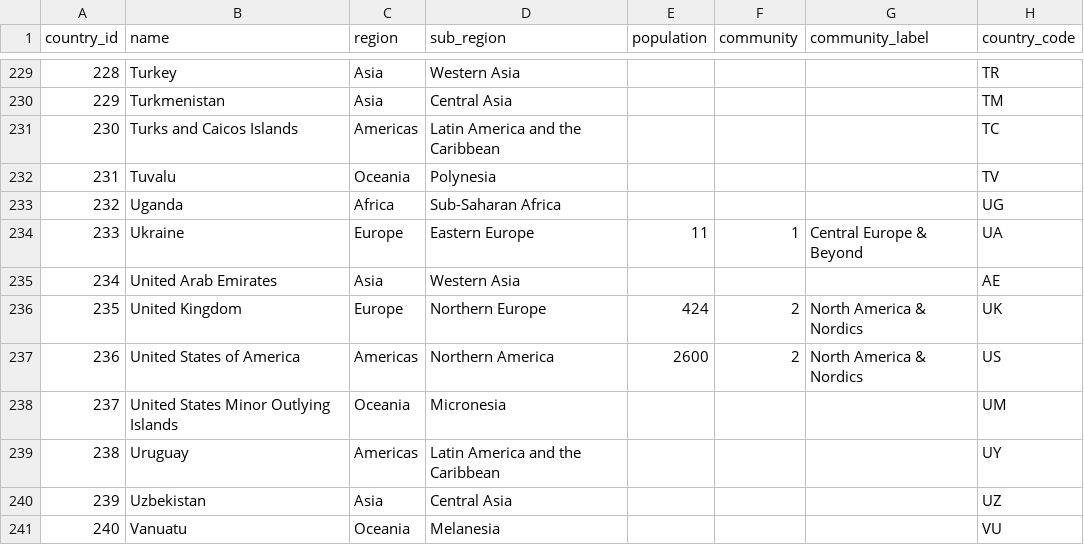
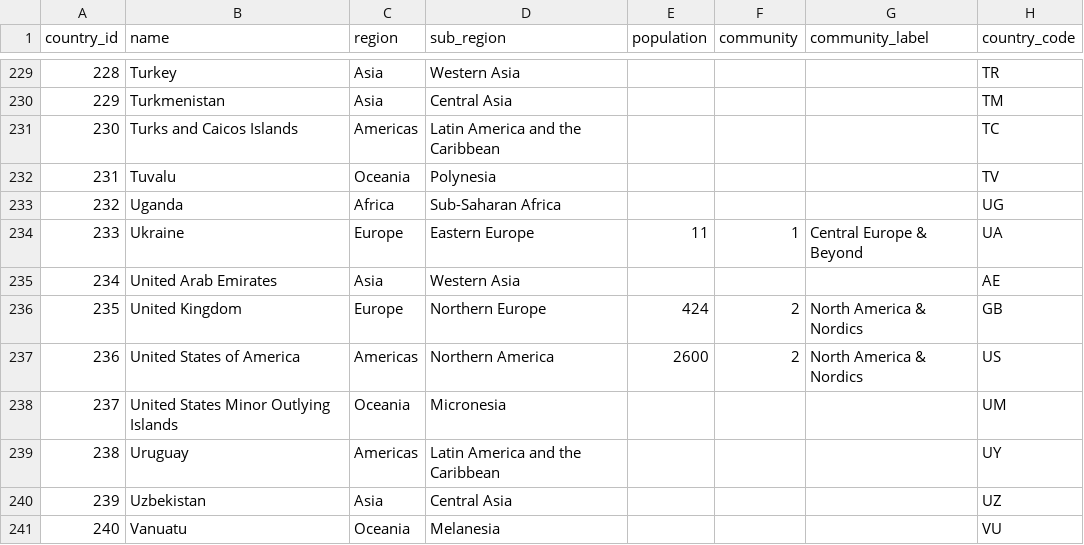
Before and after one commit to Giannettig/HEMAnalyzer, a CSV file: hema_ratings/hema_countries.csv, drawn as a sheet; only a part is shown, gaps mark what is left out.

```diff
--- a/hema_ratings/hema_countries.csv
+++ b/hema_ratings/hema_countries.csv
@@ -235,3 +235,3 @@
 234,"United Arab Emirates","Asia","Western Asia",,,,"AE"
-235,"United Kingdom","Europe","Northern Europe",424,"2","North America & Nordics","UK"
+235,"United Kingdom","Europe","Northern Europe",424,"2","North America & Nordics","GB"
 236,"United States of America","Americas","Northern America",2600,"2","North America & Nordics","US"
```
Also changed, not shown: hema_ratings/hema_events.csv, 4 other files.
